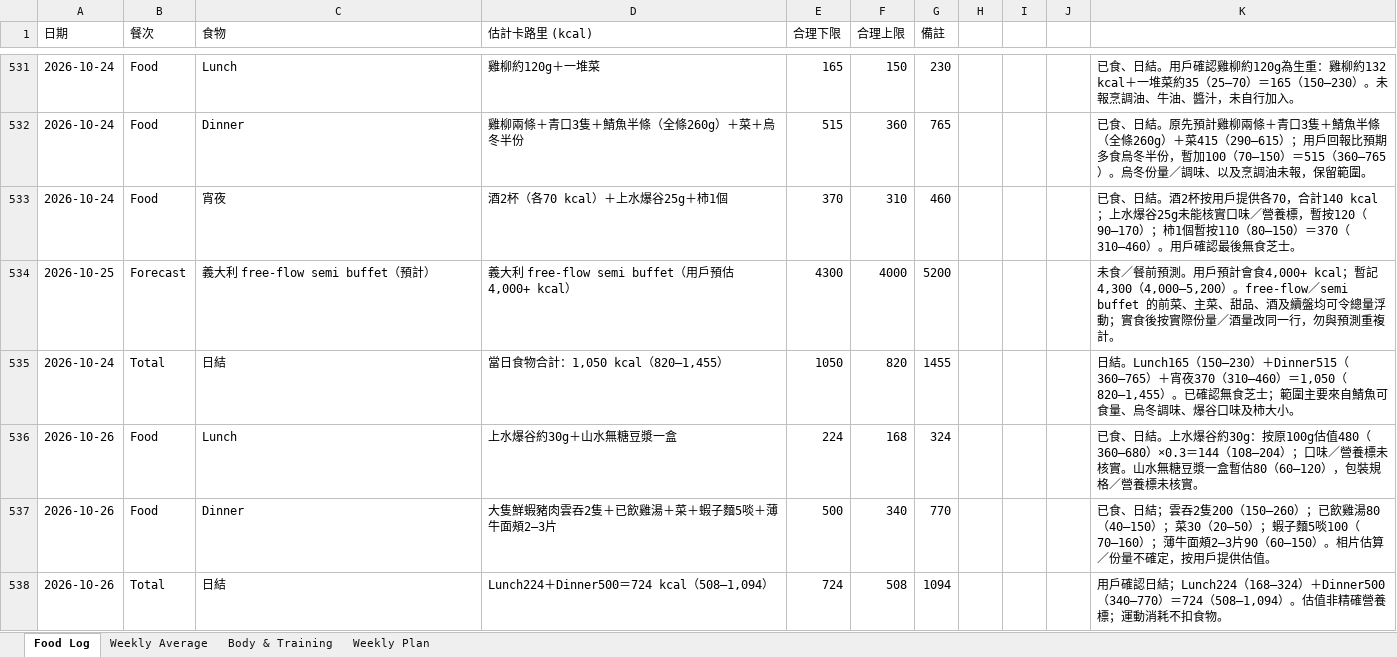
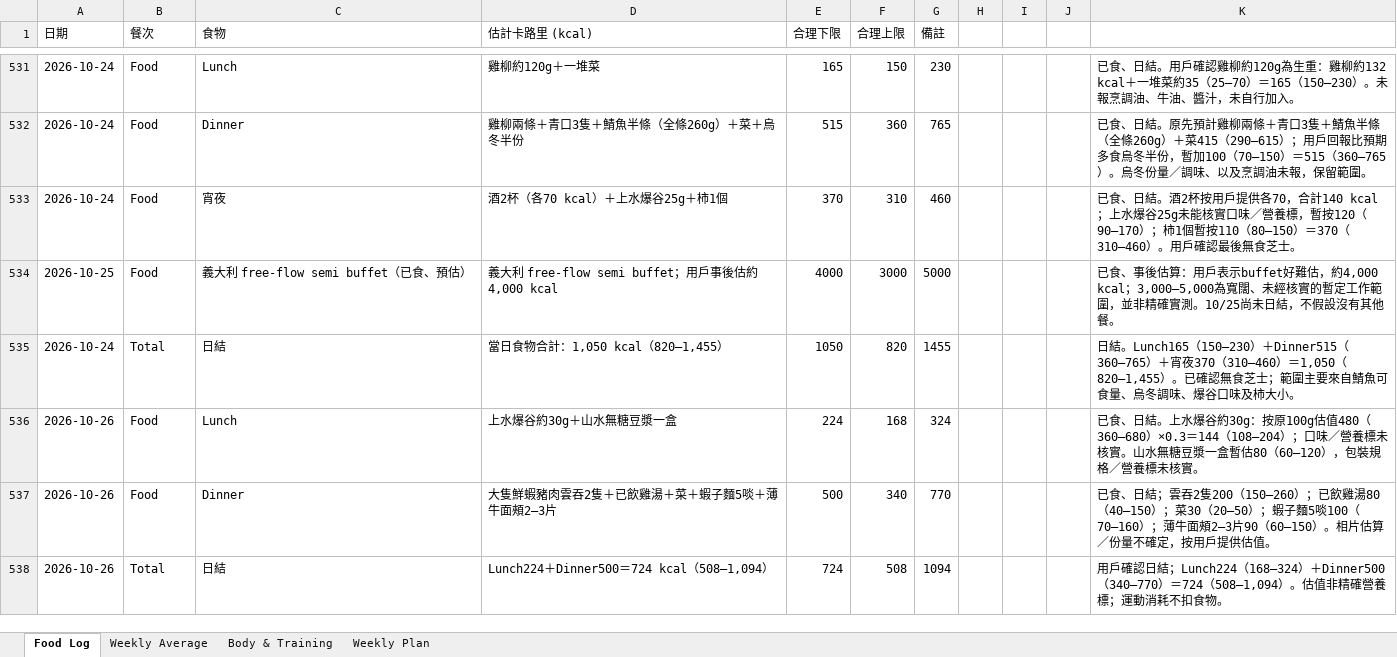
Before and after one commit to buzz-knittinpix/melodycheng622-cmyk.github.io, an Excel workbook: data/fitness_food_log.xlsx, sheet Food Log, drawn as a sheet; only a part is shown, gaps mark what is left out; values as stored, in another font and other column widths than the file's, no borders; the diff names each change by its address in the sheet, - before the commit and + after, or states it on an @@ line.

Commit message:
Correct October 25 buffet as consumed estimate

```diff
--- a/data/fitness_food_log.xlsx (sheet Food Log)
+++ b/data/fitness_food_log.xlsx (sheet Food Log)
-B534 (餐次): Forecast
+B534 (餐次): Food
-C534 (食物): 義大利 free-flow semi buffet（預計）
+C534 (食物): 義大利 free-flow semi buffet（已食、預估）
-D534 (估計卡路里 (kcal)): 義大利 free-flow semi buffet（用戶預估4,000+ kcal）
+D534 (估計卡路里 (kcal)): 義大利 free-flow semi buffet；用戶事後估約4,000 kcal
-E534 (合理下限): 4300
+E534 (合理下限): 4000
-F534 (合理上限): 4000
+F534 (合理上限): 3000
-G534 (備註): 5200
+G534 (備註): 5000
-K534: 未食／餐前預測。用戶預計會食4,000+ kcal；暫記4,300（4,000–5,200）。free-flow／semi buffet 的前菜、主菜、甜品、酒及續盤均可令總量浮動；實食後按實際份量／酒量改同一行，勿與預測重複計。
+K534: 已食、事後估算：用戶表示buffet好難估，約4,000 kcal；3,000–5,000為寬闊、未經核實的暫定工作範圍，並非精確實測。10/25尚未日結，不假設沒有其他餐。
```
Also changed, not shown: sheet Weekly Average, 3 other files.
